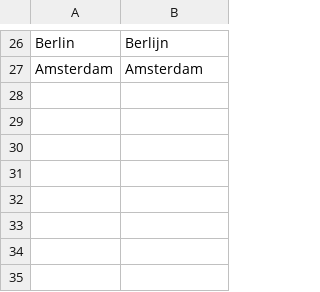
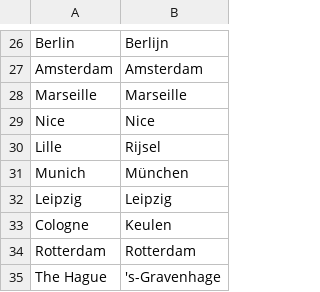
Before and after one commit to jrothwell/santa-sorter, a CSV file: src/main/resources/languages/nl.csv, drawn as a sheet; only a part is shown, gaps mark what is left out; the diff names each change by its address in the sheet, - before the commit and + after, or states it on an @@ line.

```diff
--- a/src/main/resources/languages/nl.csv
+++ b/src/main/resources/languages/nl.csv
+row 28: Marseille | Marseille
+row 29: Nice | Nice
+row 30: Lille | Rijsel
+row 31: Munich | München
+row 32: Leipzig | Leipzig
+row 33: Cologne | Keulen
+row 34: Rotterdam | Rotterdam
+row 35: The Hague | 's-Gravenhage
```
Also changed, not shown: src/main/resources/languages/de.csv, src/main/resources/languages/en.csv, 6 other files.
